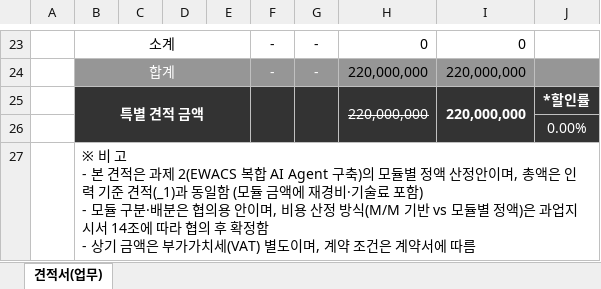
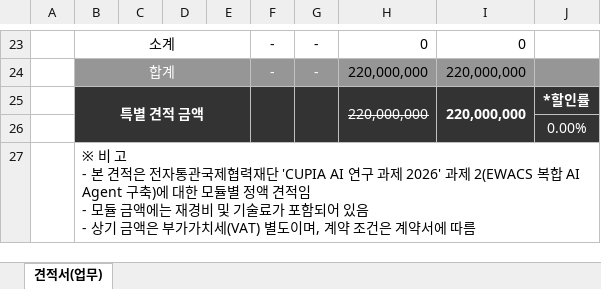
Before and after one commit to fankh/external-projects, an Excel workbook: cupia-ai-research/docs/08_계약관리/[CUPIA] EWACS_복합_AI_Agent_구축_견적서_20260731_2.xlsx, sheet 견적서(업무), drawn as a sheet; only a part is shown, gaps mark what is left out; values as stored, in another font and other column widths than the file's, no borders; charts and pictures not drawn; ↵ is a line break in a cell; the diff names each change by its address in the sheet, - before the commit and + after, or states it on an @@ line.

```diff
--- a/cupia-ai-research/docs/08_계약관리/[CUPIA] EWACS_복합_AI_Agent_구축_견적서_20260731_2.xlsx (sheet 견적서(업무))
+++ b/cupia-ai-research/docs/08_계약관리/[CUPIA] EWACS_복합_AI_Agent_구축_견적서_20260731_2.xlsx (sheet 견적서(업무))
-B27: …견적은 과제 2(EWACS 복합 AI Agent 구축)의 모듈별 정액 산정안이며, 총액은 인력 기준 견적(_1)과 동일함 (모듈 금액에 재경비·기술료 포함) ↵ - 모듈 구분·배분은 협의용 안이며, 비용 산정 방식(M/M 기반 vs 모듈별 정액)은 과업지시서 14조에 따라 협의 후 확정함 ↵ - 상기…
+B27: …견적은 전자통관국제협력재단 'CUPIA AI 연구 과제 2026' 과제 2(EWACS 복합 AI Agent 구축)에 대한 모듈별 정액 견적임 ↵ - 모듈 금액에는 재경비 및 기술료가 포함되어 있음 ↵ - 상기…
```
Also changed, not shown: cupia-ai-research/docs/08_계약관리/[CUPIA] EWACS_복합_AI_Agent_구축_견적서_20260731_1.xlsx.
